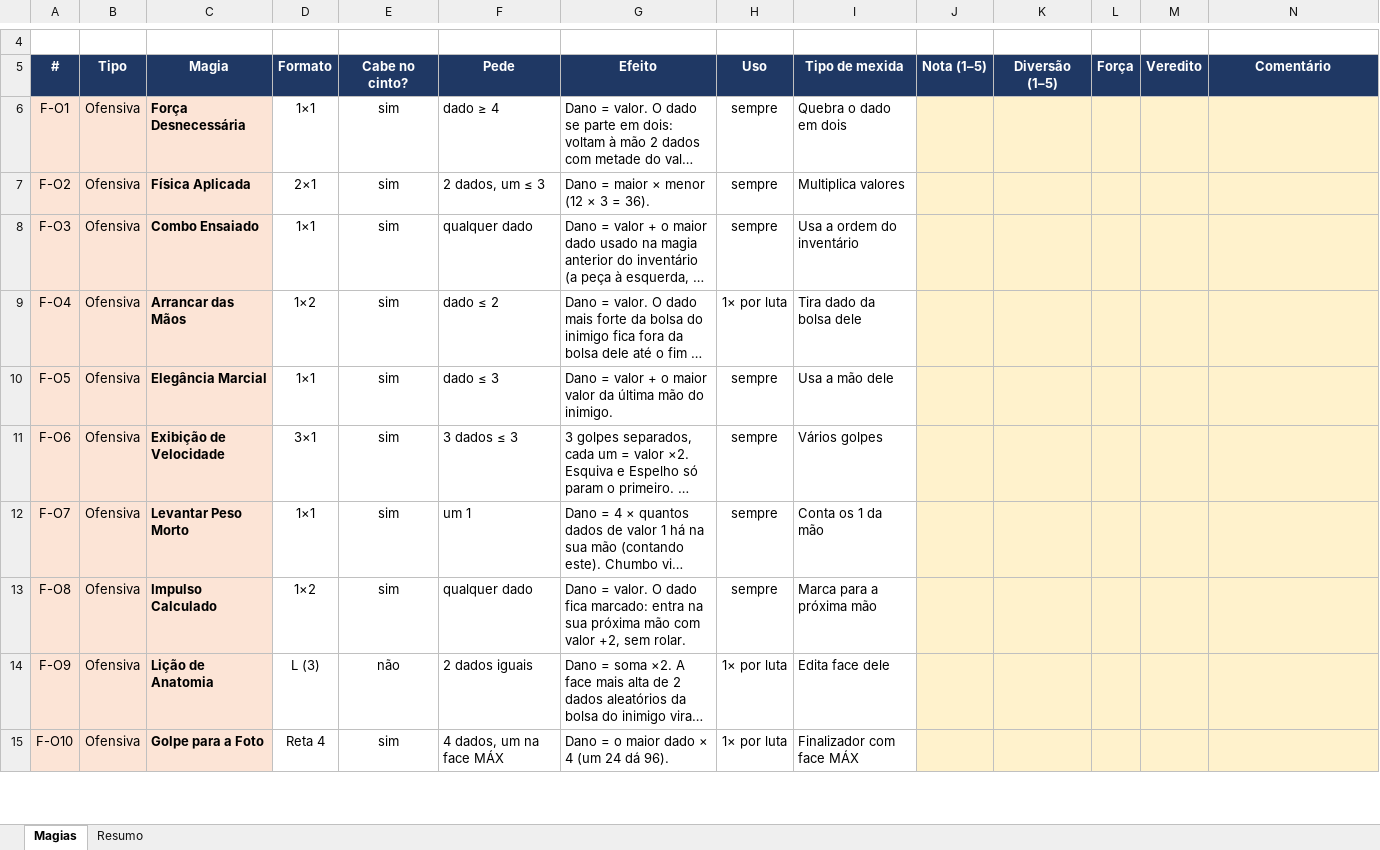
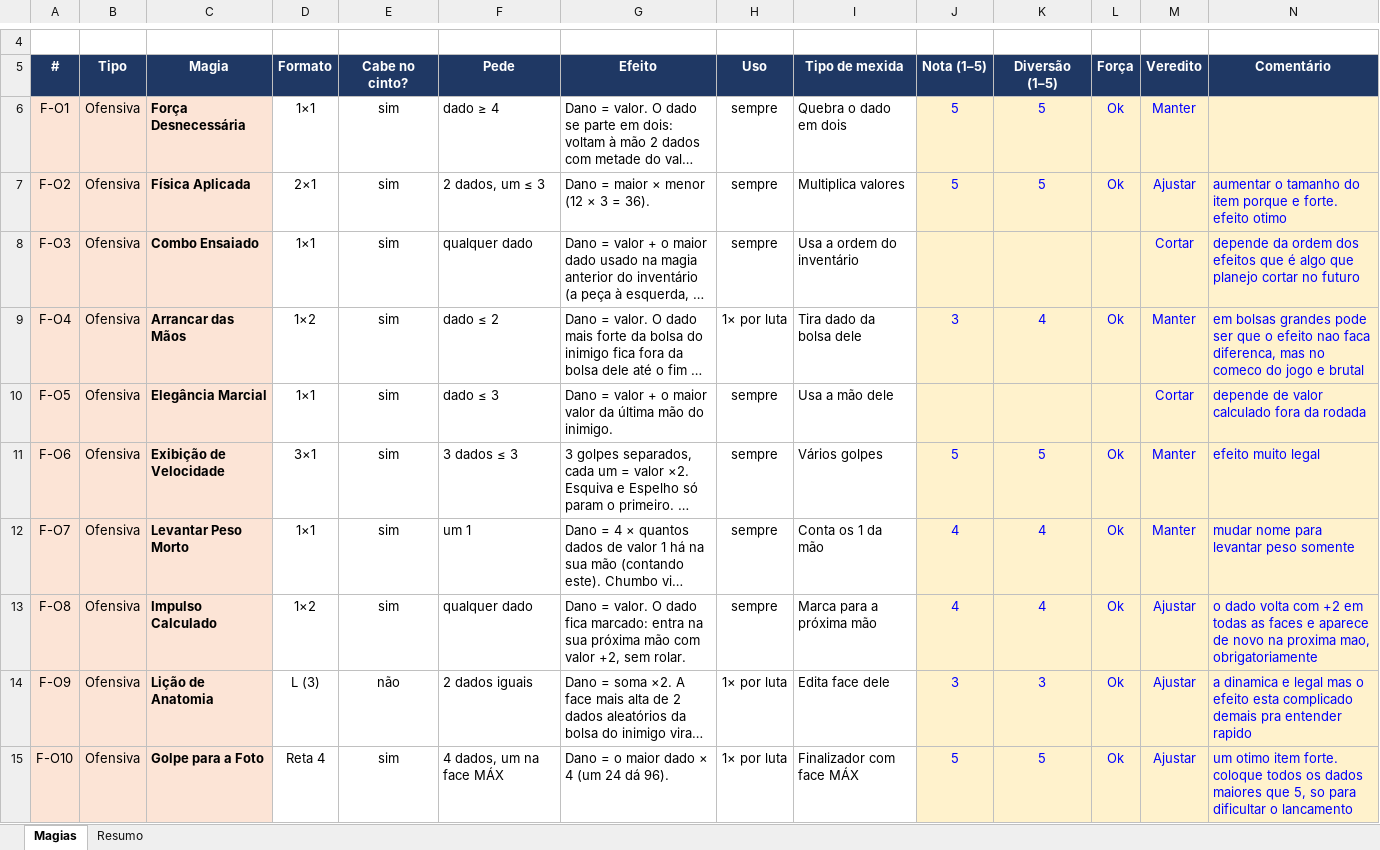
Before and after one commit to luizfsantos-alt/DICEMAXXXING, an Excel workbook: docs/MAGIAS_FISICAS_opinioes.xlsx, sheet Magias, drawn as a sheet; only a part is shown, gaps mark what is left out; long unchanged cells end in …; values as stored, in another font and other column widths than the file's, no borders; charts and pictures and conditional formats not drawn; the diff covers the shown part only; the diff names each change by its address in the sheet, - before the commit and + after, or states it on an @@ line.

```diff
--- a/docs/MAGIAS_FISICAS_opinioes.xlsx (sheet Magias)
+++ b/docs/MAGIAS_FISICAS_opinioes.xlsx (sheet Magias)
-J6:J7 (Nota (1–5)): (empty)
+J6:J7 (Nota (1–5)): 5
-K6:K7 (Diversão (1–5)): (empty)
+K6:K7 (Diversão (1–5)): 5
-L6:L7 (Força): (empty)
+L6:L7 (Força): Ok
-M6 (Veredito): (empty)
+M6 (Veredito): Manter
-M7 (Veredito): (empty)
+M7 (Veredito): Ajustar
-N7 (Comentário): (empty)
+N7 (Comentário): aumentar o tamanho do item porque e forte. efeito otimo
-M8 (Veredito): (empty)
+M8 (Veredito): Cortar
-N8 (Comentário): (empty)
+N8 (Comentário): depende da ordem dos efeitos que é algo que planejo cortar no futuro
-J9 (Nota (1–5)): (empty)
+J9 (Nota (1–5)): 3
-K9 (Diversão (1–5)): (empty)
+K9 (Diversão (1–5)): 4
-L9 (Força): (empty)
+L9 (Força): Ok
-M9 (Veredito): (empty)
+M9 (Veredito): Manter
-N9 (Comentário): (empty)
+N9 (Comentário): em bolsas grandes pode ser que o efeito nao faca diferenca, mas no comeco do jogo e brutal
-M10 (Veredito): (empty)
+M10 (Veredito): Cortar
-N10 (Comentário): (empty)
+N10 (Comentário): depende de valor calculado fora da rodada
-J11 (Nota (1–5)): (empty)
+J11 (Nota (1–5)): 5
-K11 (Diversão (1–5)): (empty)
+K11 (Diversão (1–5)): 5
-L11:L15 (Força): (empty)
+L11:L15 (Força): Ok
-M11:M12 (Veredito): (empty)
+M11:M12 (Veredito): Manter
-N11 (Comentário): (empty)
+N11 (Comentário): efeito muito legal
-J12:J13 (Nota (1–5)): (empty)
+J12:J13 (Nota (1–5)): 4
-K12:K13 (Diversão (1–5)): (empty)
+K12:K13 (Diversão (1–5)): 4
-N12 (Comentário): (empty)
+N12 (Comentário): mudar nome para levantar peso somente
-M13:M15 (Veredito): (empty)
+M13:M15 (Veredito): Ajustar
-N13 (Comentário): (empty)
+N13 (Comentário): o dado volta com +2 em todas as faces e aparece de novo na proxima mao, obrigatoriamente
-J14 (Nota (1–5)): (empty)
+J14 (Nota (1–5)): 3
-K14 (Diversão (1–5)): (empty)
+K14 (Diversão (1–5)): 3
-N14 (Comentário): (empty)
+N14 (Comentário): a dinamica e legal mas o efeito esta complicado demais pra entender rapido
-J15 (Nota (1–5)): (empty)
+J15 (Nota (1–5)): 5
-K15 (Diversão (1–5)): (empty)
+K15 (Diversão (1–5)): 5
-N15 (Comentário): (empty)
+N15 (Comentário): um otimo item forte. coloque todos os dados maiores que 5, so para dificultar o lancamento
```
Also changed, not shown: 53 edited cells elsewhere in this sheet, sheet Resumo, charts or pictures, 1 other file.
